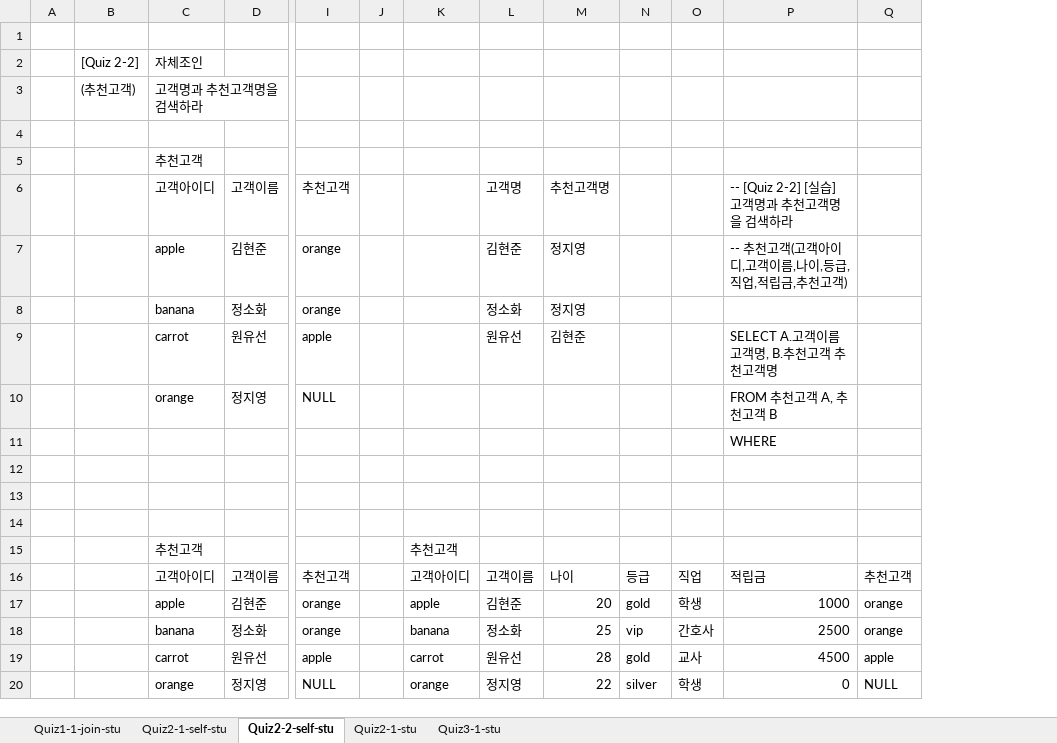
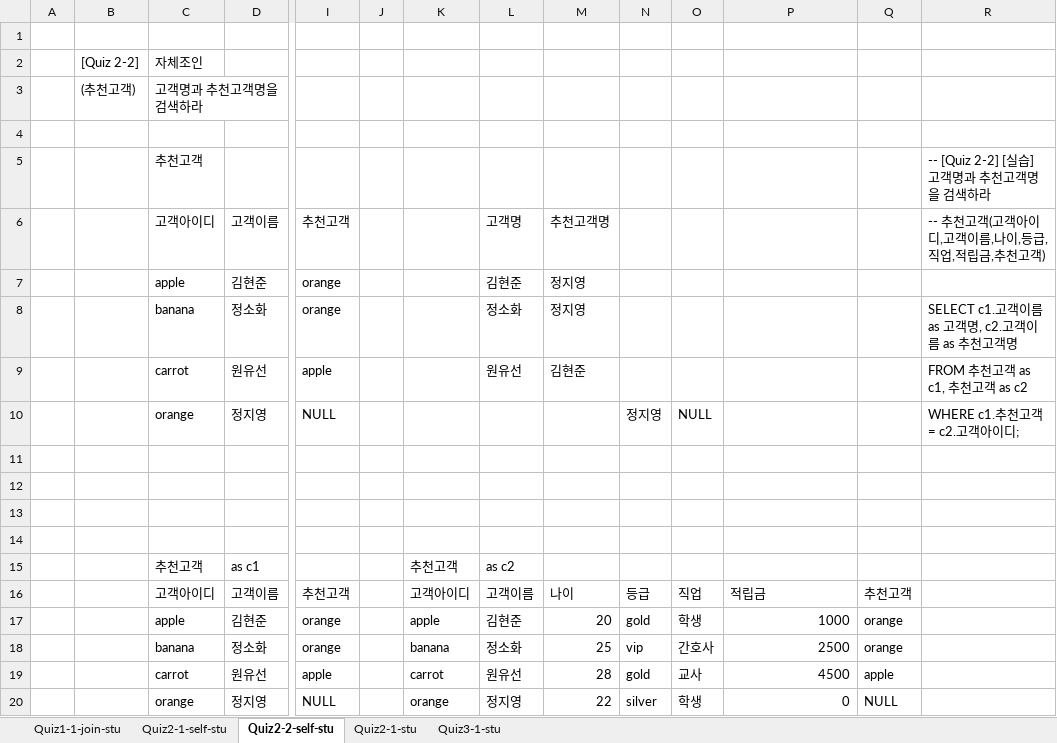
Before and after one commit to EunSeong-Jo/DMU, an Excel workbook: 1-freshman/2st-semester/데이터베이스/인공_dy242DB1-SQL실습02-w13-stu.xlsx, sheet Quiz2-2-self-stu, drawn as a sheet; only a part is shown, gaps mark what is left out; values as stored, in another font and other column widths than the file's, no cell formats; charts and pictures not drawn; removed rows and columns are numbered as before the commit, all else as after; rows hold the shown columns only; the diff names each change by its address in the sheet, - before the commit and + after, or states it on an @@ line.

```diff
--- a/1-freshman/2st-semester/데이터베이스/인공_dy242DB1-SQL실습02-w13-stu.xlsx (sheet Quiz2-2-self-stu)
+++ b/1-freshman/2st-semester/데이터베이스/인공_dy242DB1-SQL실습02-w13-stu.xlsx (sheet Quiz2-2-self-stu)
+column R, rows 5-10: -- [Quiz 2-2] [실습] 고객명과 추천고객명을 검색하라 | -- 추천고객(고객아이디,고객이름,나이,등급,직업,적립금,추천고객) |  | SELECT c1.고객이름 as 고객명, c2.고객이름 as 추천고객명 | FROM 추천고객 as c1, 추천고객 as c2 | WHERE c1.추천고객 = c2.고객아이디;
-P6: -- [Quiz 2-2] [실습] 고객명과 추천고객명을 검색하라
+P6: (empty)
-P7: -- 추천고객(고객아이디,고객이름,나이,등급,직업,적립금,추천고객)
+P7: (empty)
-P9: SELECT A.고객이름 고객명, B.추천고객 추천고객명
+P9: (empty)
-N10: (empty)
+N10: 정지영
-O10: (empty)
+O10: NULL
-P10: FROM 추천고객 A, 추천고객 B
+P10: (empty)
-row 11:  |  |  |  |  |  |  |  |  |  |  | WHERE
-row 14:  |  | 추천고객 |  |  |  | 추천고객
+row 14: (empty)
+row 15:  |  | 추천고객 | as c1 |  |  | 추천고객 | as c2
```
Also changed, not shown: sheet Quiz3-1-stu, sheet Quiz2-1-stu, sheet Quiz1-1-join-stu, sheet Quiz2-1-self-stu, cell formats, charts or pictures, 7 other files.
